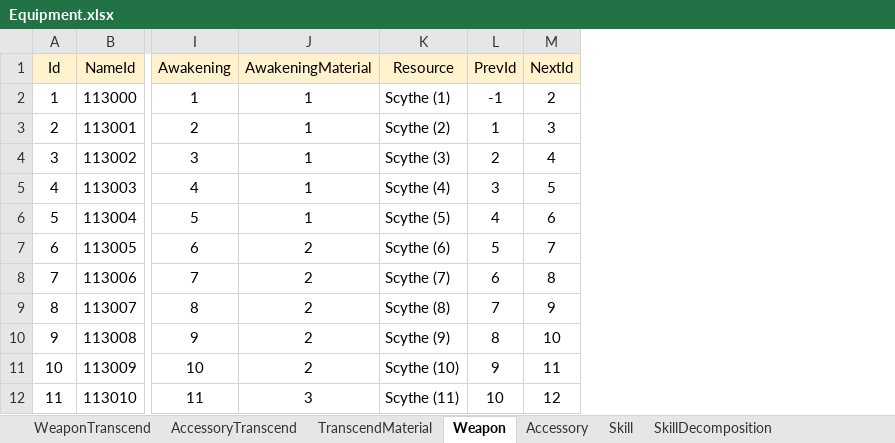
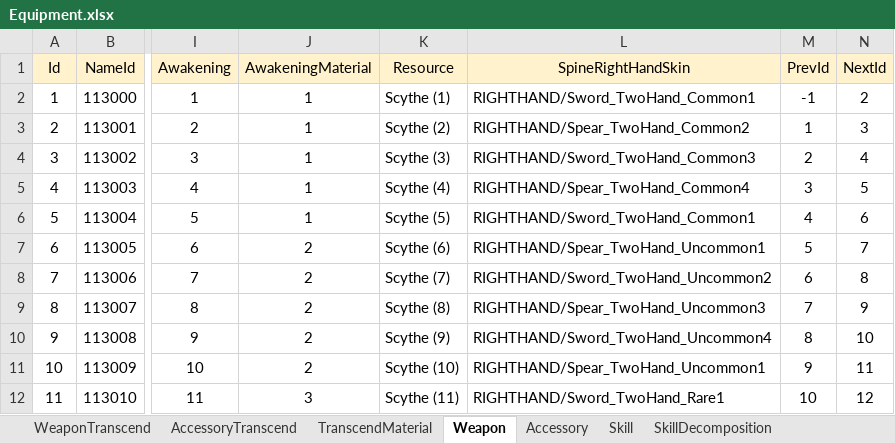
Before and after one commit to koreanyo1548-maker/NDC, an Excel workbook: Assets/Resources/Excels/Equipment.xlsx, sheet Weapon, drawn as a sheet; only a part is shown, gaps mark what is left out; values as stored, in another font and other column widths than the file's, no borders; the diff names each change by its address in the sheet, - before the commit and + after, or states it on an @@ line.

```diff
--- a/Assets/Resources/Excels/Equipment.xlsx (sheet Weapon)
+++ b/Assets/Resources/Excels/Equipment.xlsx (sheet Weapon)
+column L (SpineRightHandSkin), rows 2-12: RIGHTHAND/Sword_TwoHand_Common1 | RIGHTHAND/Spear_TwoHand_Common2 | RIGHTHAND/Sword_TwoHand_Common3 | RIGHTHAND/Spear_TwoHand_Common4 | RIGHTHAND/Sword_TwoHand_Common1 | RIGHTHAND/Spear_TwoHand_Uncommon1 | RIGHTHAND/Sword_TwoHand_Uncommon2 | RIGHTHAND/Spear_TwoHand_Uncommon3 | RIGHTHAND/Sword_TwoHand_Uncommon4 | RIGHTHAND/Spear_TwoHand_Uncommon1 | RIGHTHAND/Sword_TwoHand_Rare1
```
Also changed, not shown: sheet Accessory, 34 other files.
